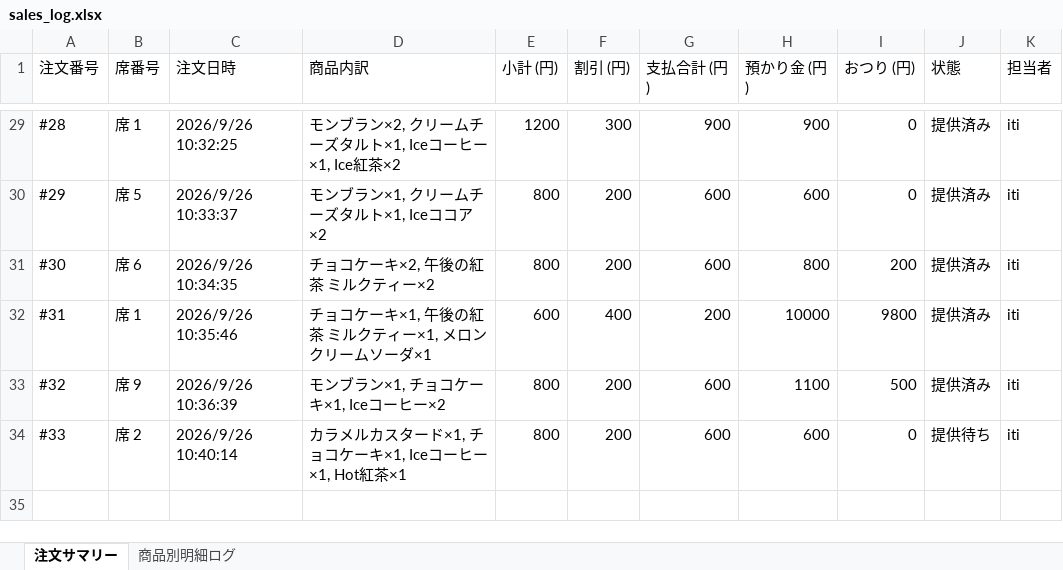
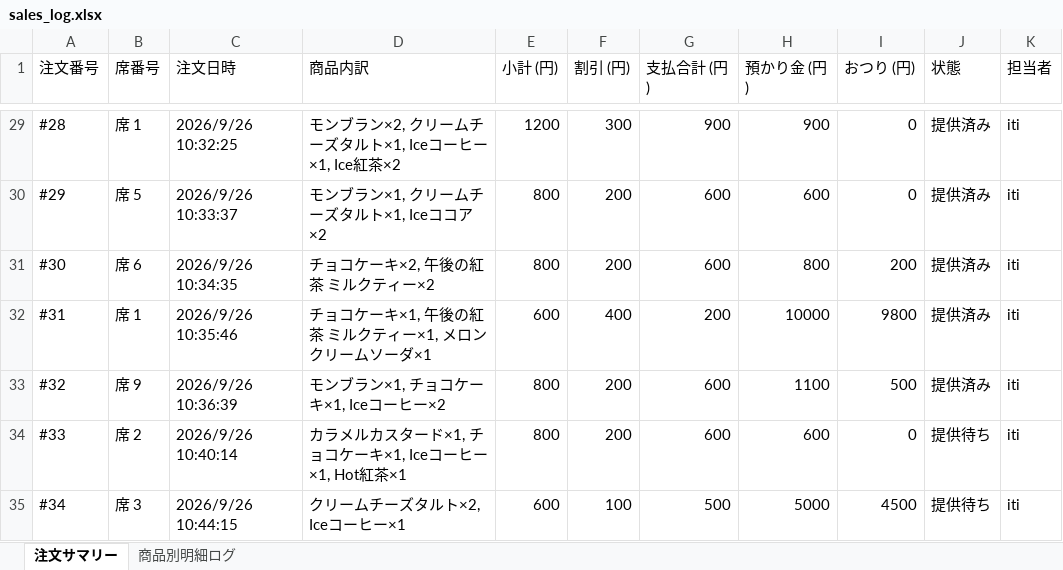
Before and after one commit to issei-desu/olive, an Excel workbook: sales_log.xlsx, sheet 注文サマリー, drawn as a sheet; only a part is shown, gaps mark what is left out; values as stored, in another font and other column widths than the file's, no borders; the diff names each change by its address in the sheet, - before the commit and + after, or states it on an @@ line.

```diff
--- a/sales_log.xlsx (sheet 注文サマリー)
+++ b/sales_log.xlsx (sheet 注文サマリー)
+row 35: #34 | 席 3 | 2026/9/26 10:44:15 | クリームチーズタルト×2, Iceコーヒー×1 | 600 | 100 | 500 | 5000 | 4500 | 提供待ち | iti
```
Also changed, not shown: sheet 商品別明細ログ.
